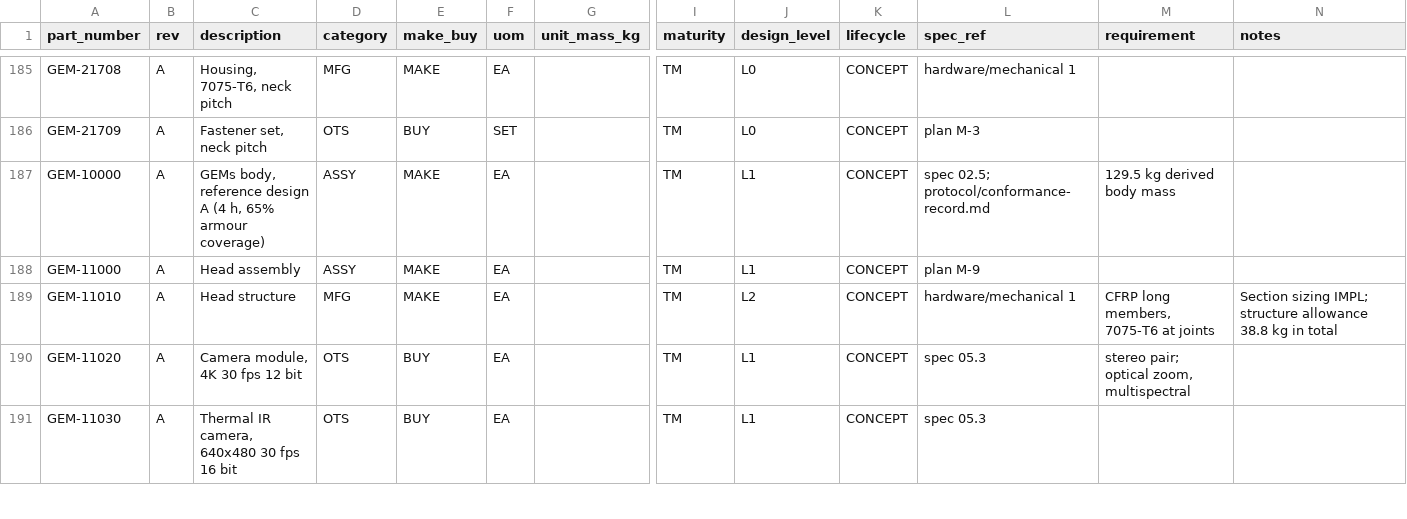
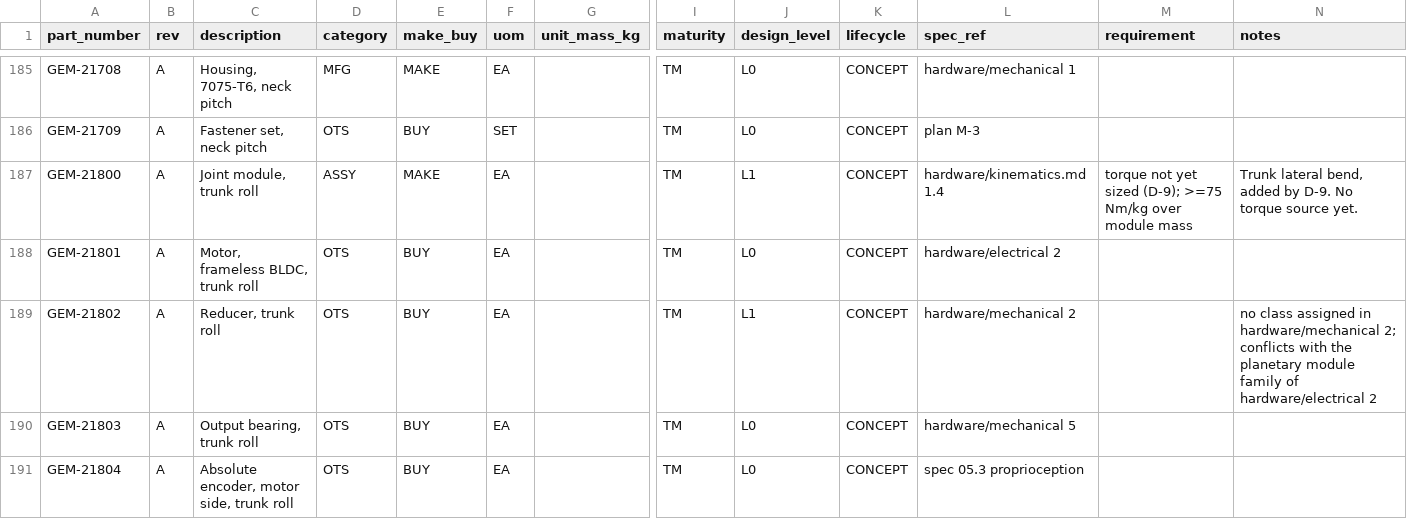
Before and after one commit to PloneMraz/GEMs, a CSV file: hardware/bom/parts.csv, drawn as a sheet; only a part is shown, gaps mark what is left out; the shorter side is filled out with more unchanged rows; rows hold the shown columns only; the diff covers the shown part only; the diff names each change by its address in the sheet, - before the commit and + after, or states it on an @@ line.

```diff
--- a/hardware/bom/parts.csv
+++ b/hardware/bom/parts.csv
+row 187: GEM-21800 | A | Joint module, trunk roll | ASSY | MAKE | EA |  | TM | L1 | CONCEPT | hardware/kinematics.md 1.4 | torque not yet sized (D-9); >=75 Nm/kg over module mass | Trunk lateral bend, added by D-9. No torque source yet.
+row 188: GEM-21801 | A | Motor, frameless BLDC, trunk roll | OTS | BUY | EA |  | TM | L0 | CONCEPT | hardware/electrical 2
+row 189: GEM-21802 | A | Reducer, trunk roll | OTS | BUY | EA |  | TM | L1 | CONCEPT | hardware/mechanical 2 |  | no class assigned in hardware/mechanical 2; conflicts with the planetary module family of hardware/electrical 2
+row 190: GEM-21803 | A | Output bearing, trunk roll | OTS | BUY | EA |  | TM | L0 | CONCEPT | hardware/mechanical 5
+row 191: GEM-21804 | A | Absolute encoder, motor side, trunk roll | OTS | BUY | EA |  | TM | L0 | CONCEPT | spec 05.3 proprioception
```
Also changed, not shown: 8 added rows and 22 edited cells elsewhere in this file, hardware/bom/ebom.csv, hardware/bom/mbom.csv, 20 other files.
